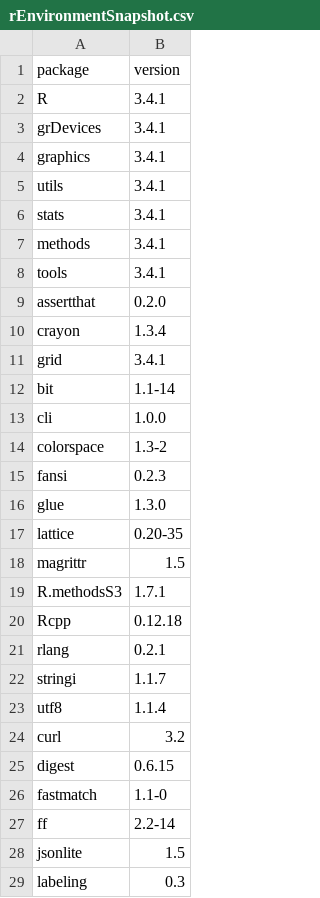
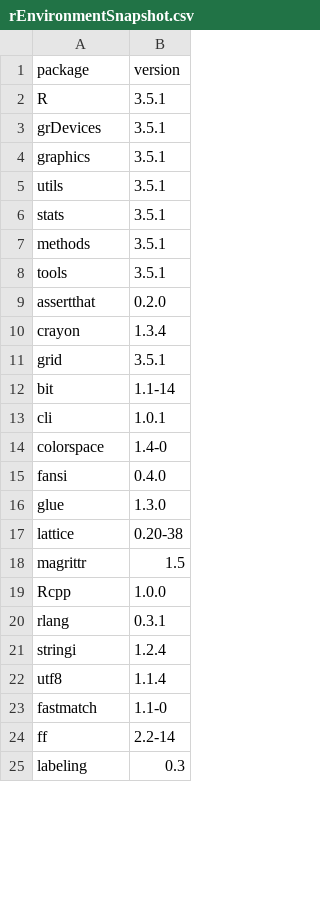
Before and after one commit to OHDSI/Legend, a CSV file: inst/settings/rEnvironmentSnapshot.csv, drawn as a sheet; only a part is shown; the diff covers the shown part only.

```diff
--- a/inst/settings/rEnvironmentSnapshot.csv
+++ b/inst/settings/rEnvironmentSnapshot.csv
@@ -1,29 +1,25 @@
 "package","version"
-"R","3.4.1"
-"grDevices","3.4.1"
-"graphics","3.4.1"
-"utils","3.4.1"
-"stats","3.4.1"
-"methods","3.4.1"
-"tools","3.4.1"
+"R","3.5.1"
+"grDevices","3.5.1"
+"graphics","3.5.1"
+"utils","3.5.1"
+"stats","3.5.1"
+"methods","3.5.1"
+"tools","3.5.1"
 "assertthat","0.2.0"
 "crayon","1.3.4"
-"grid","3.4.1"
+"grid","3.5.1"
 "bit","1.1-14"
-"cli","1.0.0"
-"colorspace","1.3-2"
-"fansi","0.2.3"
+"cli","1.0.1"
+"colorspace","1.4-0"
+"fansi","0.4.0"
 "glue","1.3.0"
-"lattice","0.20-35"
+"lattice","0.20-38"
 "magrittr","1.5"
-"R.methodsS3","1.7.1"
-"Rcpp","0.12.18"
-"rlang","0.2.1"
-"stringi","1.1.7"
+"Rcpp","1.0.0"
+"rlang","0.3.1"
+"stringi","1.2.4"
 "utf8","1.1.4"
-"curl","3.2"
-"digest","0.6.15"
 "fastmatch","1.1-0"
 "ff","2.2-14"
-"jsonlite","1.5"
 "labeling","0.3"
```
Also changed, not shown: 11 added rows, 26 removed rows and 14 edited cells elsewhere in this file.
